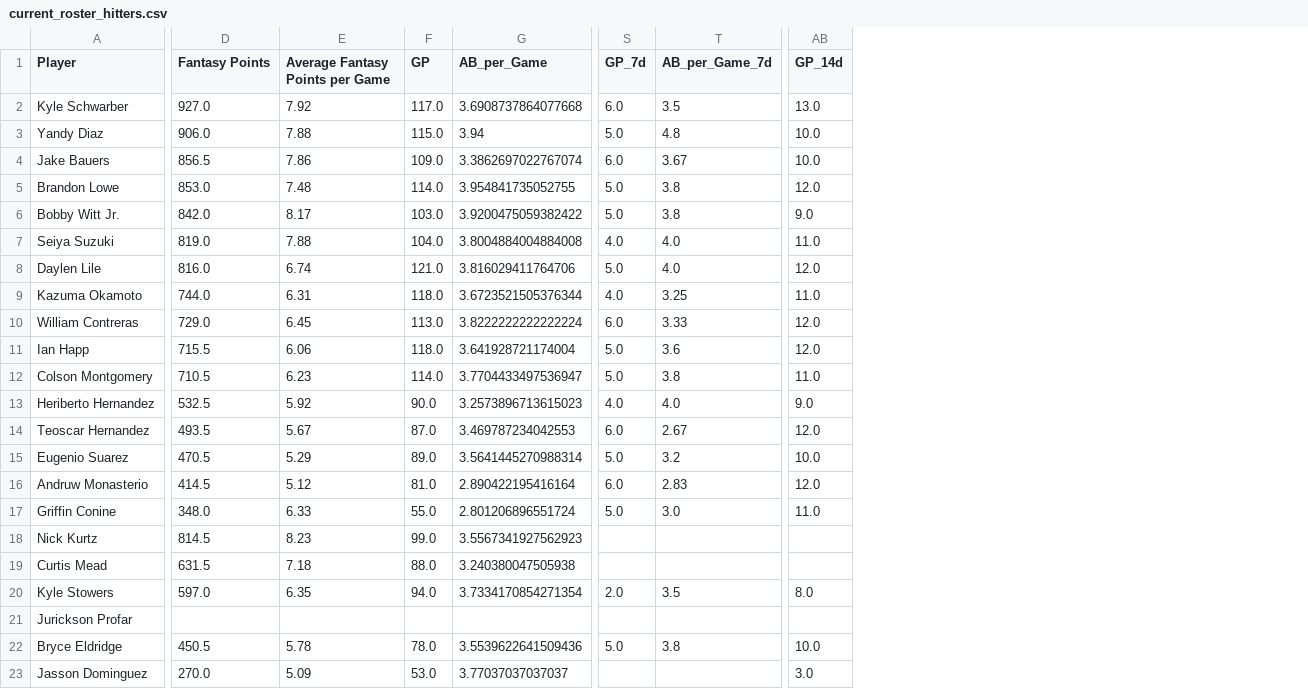
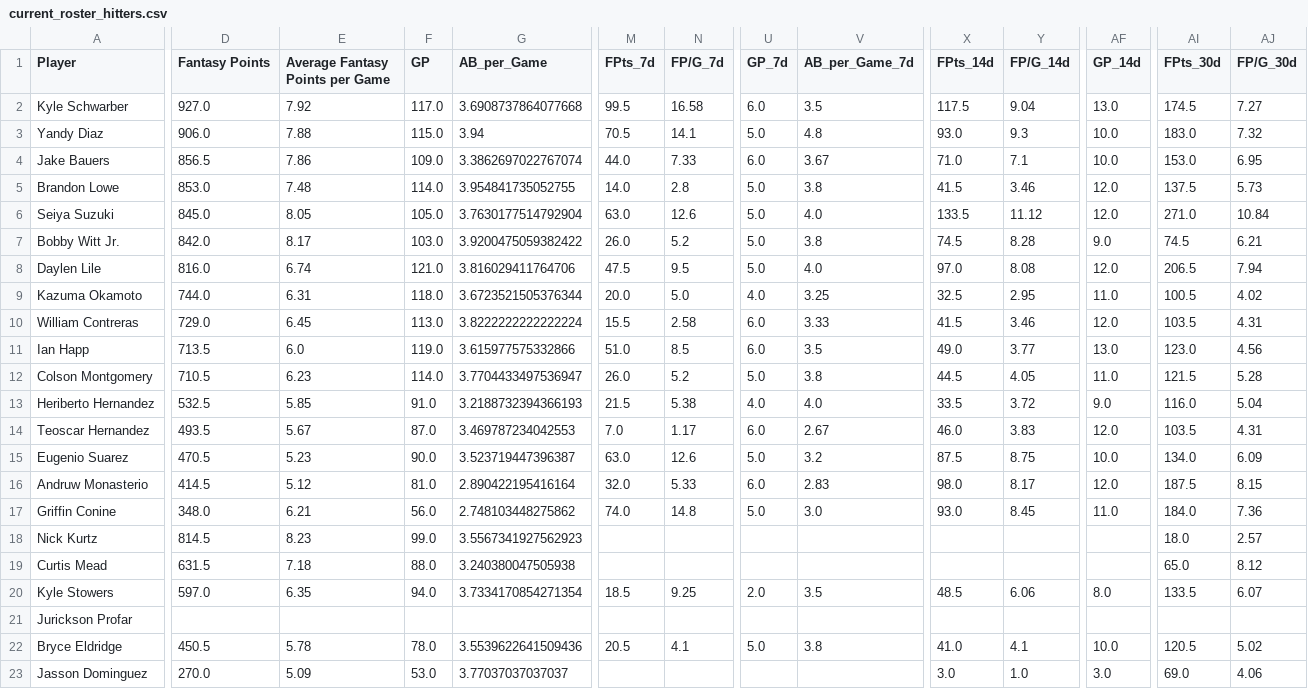
Before and after one commit to youtube-dinner/baseball_analytics, a CSV file: outputs/fantasy_baseball_analytics/current_roster_hitters.csv, drawn as a sheet; only a part is shown, gaps mark what is left out; removed rows and columns are numbered as before the commit, all else as after; rows hold the shown columns only; the diff covers the shown part only; the diff names each change by its address in the sheet, - before the commit and + after, or states it on an @@ line.

```diff
--- a/outputs/fantasy_baseball_analytics/current_roster_hitters.csv
+++ b/outputs/fantasy_baseball_analytics/current_roster_hitters.csv
+column M (FPts_7d), rows 2-5: 99.5 | 70.5 | 44.0 | 14.0; rows 7-22: 26.0 | 47.5 | 20.0 | 15.5 | 51.0 | 26.0 | 21.5 | 7.0 | 63.0 | 32.0 | 74.0 |  |  | 18.5 |  | 20.5
+column N (FP/G_7d), rows 2-5: 16.58 | 14.1 | 7.33 | 2.8; rows 7-22: 5.2 | 9.5 | 5.0 | 2.58 | 8.5 | 5.2 | 5.38 | 1.17 | 12.6 | 5.33 | 14.8 |  |  | 9.25 |  | 4.1
+column X (FPts_14d), rows 2-5: 117.5 | 93.0 | 71.0 | 41.5; rows 7-23: 74.5 | 97.0 | 32.5 | 41.5 | 49.0 | 44.5 | 33.5 | 46.0 | 87.5 | 98.0 | 93.0 |  |  | 48.5 |  | 41.0 | 3.0
+column Y (FP/G_14d), rows 2-5: 9.04 | 9.3 | 7.1 | 3.46; rows 7-23: 8.28 | 8.08 | 2.95 | 3.46 | 3.77 | 4.05 | 3.72 | 3.83 | 8.75 | 8.17 | 8.45 |  |  | 6.06 |  | 4.1 | 1.0
+column AI (FPts_30d), rows 2-5: 174.5 | 183.0 | 153.0 | 137.5; rows 7-23: 74.5 | 206.5 | 100.5 | 103.5 | 123.0 | 121.5 | 116.0 | 103.5 | 134.0 | 187.5 | 184.0 | 18.0 | 65.0 | 133.5 |  | 120.5 | 69.0
+column AJ (FP/G_30d), rows 2-5: 7.27 | 7.32 | 6.95 | 5.73; rows 7-23: 6.21 | 7.94 | 4.02 | 4.31 | 4.56 | 5.28 | 5.04 | 4.31 | 6.09 | 8.15 | 7.36 | 2.57 | 8.12 | 6.07 |  | 5.02 | 4.06
+row 6: Seiya Suzuki | 845.0 | 8.05 | 105.0 | 3.7630177514792904 | 63.0 | 12.6 | 5.0 | 4.0 | 133.5 | 11.12 | 12.0 | 271.0 | 10.84
-row 7: Seiya Suzuki | 819.0 | 7.88 | 104.0 | 3.8004884004884008 | 4.0 | 4.0 | 11.0
-D11 (Fantasy Points): 715.5
+D11 (Fantasy Points): 713.5
-E11 (Average Fantasy Points per Game): 6.06
+E11 (Average Fantasy Points per Game): 6.0
-F11 (GP): 118.0
+F11 (GP): 119.0
-G11 (AB_per_Game): 3.641928721174004
+G11 (AB_per_Game): 3.615977575332866
-U11 (GP_7d): 5.0
+U11 (GP_7d): 6.0
-V11 (AB_per_Game_7d): 3.6
+V11 (AB_per_Game_7d): 3.5
-AF11 (GP_14d): 12.0
+AF11 (GP_14d): 13.0
-E13 (Average Fantasy Points per Game): 5.92
+E13 (Average Fantasy Points per Game): 5.85
-F13 (GP): 90.0
+F13 (GP): 91.0
-G13 (AB_per_Game): 3.2573896713615023
+G13 (AB_per_Game): 3.2188732394366193
-E15 (Average Fantasy Points per Game): 5.29
+E15 (Average Fantasy Points per Game): 5.23
-F15 (GP): 89.0
+F15 (GP): 90.0
-G15 (AB_per_Game): 3.5641445270988314
+G15 (AB_per_Game): 3.523719447396387
-E17 (Average Fantasy Points per Game): 6.33
+E17 (Average Fantasy Points per Game): 6.21
-F17 (GP): 55.0
+F17 (GP): 56.0
-G17 (AB_per_Game): 2.801206896551724
+G17 (AB_per_Game): 2.748103448275862
```
Also changed, not shown: 3 edited cells elsewhere in this file, outputs/fantasy_baseball_analytics/current_roster_pitchers.csv, outputs/fantasy_baseball_analytics/streaming_pitcher_analytics.csv, 20 other files.
